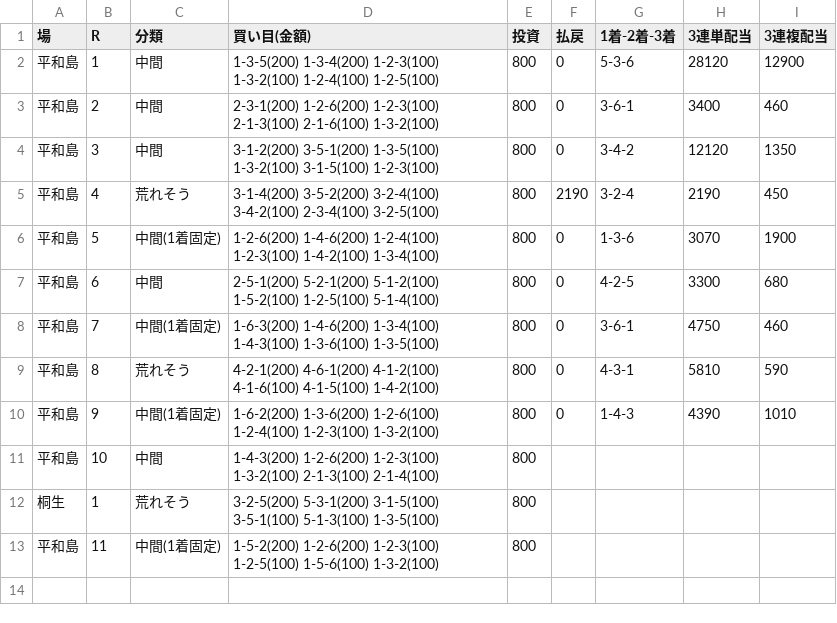
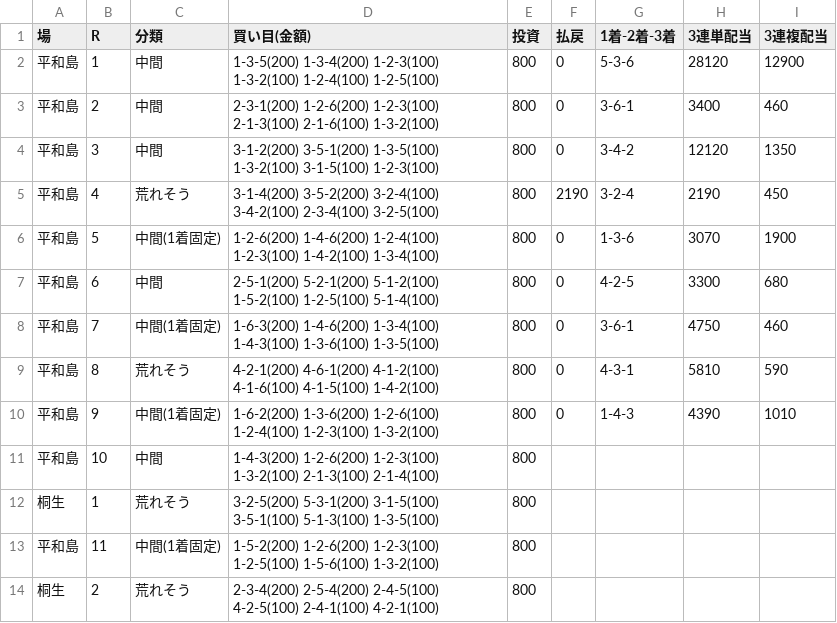
Before and after one commit to 777peipeipei-cmd/777reposi, a TSV file: notes/picks/20261117.tsv, drawn as a sheet; the diff names each change by its address in the sheet, - before the commit and + after, or states it on an @@ line.

```diff
--- a/notes/picks/20261117.tsv
+++ b/notes/picks/20261117.tsv
+row 14: 桐生 | 2 | 荒れそう | 2-3-4(200) 2-5-4(200) 2-4-5(100) 4-2-5(100) 2-4-1(100) 4-2-1(100) | 800
```
